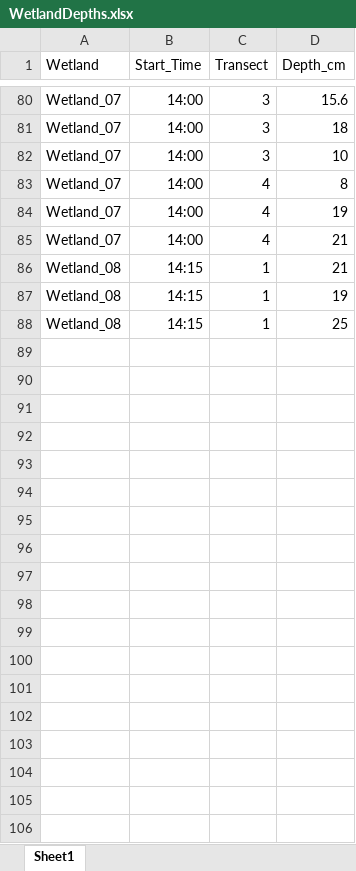
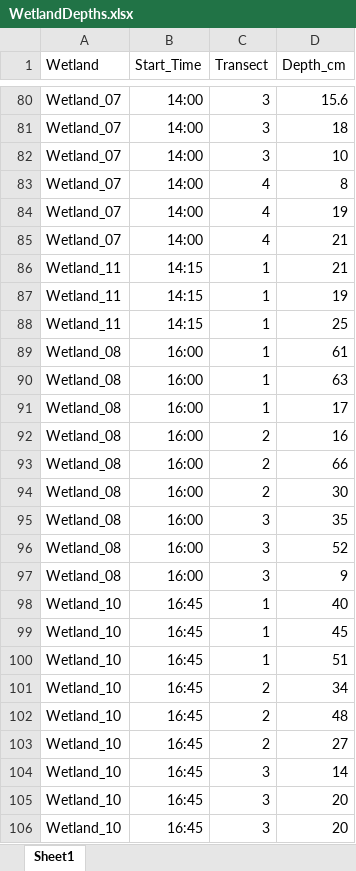
Before and after one commit to carbonshed/Ecuador2022, an Excel workbook: Wetlands/WetlandDepths.xlsx, sheet Sheet1, drawn as a sheet; only a part is shown, gaps mark what is left out; values as stored, in another font and other column widths than the file's, no borders; the diff names each change by its address in the sheet, - before the commit and + after, or states it on an @@ line.

Commit message:
update wetland depth data

```diff
--- a/Wetlands/WetlandDepths.xlsx (sheet Sheet1)
+++ b/Wetlands/WetlandDepths.xlsx (sheet Sheet1)
-A86:A88 (Wetland): Wetland_08
+A86:A88 (Wetland): Wetland_11
+row 89: Wetland_08 | 16:00 | 1 | 61
+row 90: Wetland_08 | 16:00 | 1 | 63
+row 91: Wetland_08 | 16:00 | 1 | 17
+row 92: Wetland_08 | 16:00 | 2 | 16
+row 93: Wetland_08 | 16:00 | 2 | 66
+row 94: Wetland_08 | 16:00 | 2 | 30
+row 95: Wetland_08 | 16:00 | 3 | 35
+row 96: Wetland_08 | 16:00 | 3 | 52
+row 97: Wetland_08 | 16:00 | 3 | 9
+row 98: Wetland_10 | 16:45 | 1 | 40
+row 99: Wetland_10 | 16:45 | 1 | 45
+row 100: Wetland_10 | 16:45 | 1 | 51
+row 101: Wetland_10 | 16:45 | 2 | 34
+row 102: Wetland_10 | 16:45 | 2 | 48
+row 103: Wetland_10 | 16:45 | 2 | 27
+row 104: Wetland_10 | 16:45 | 3 | 14
+row 105: Wetland_10 | 16:45 | 3 | 20
+row 106: Wetland_10 | 16:45 | 3 | 20
```
Also changed, not shown: 2 other files.
